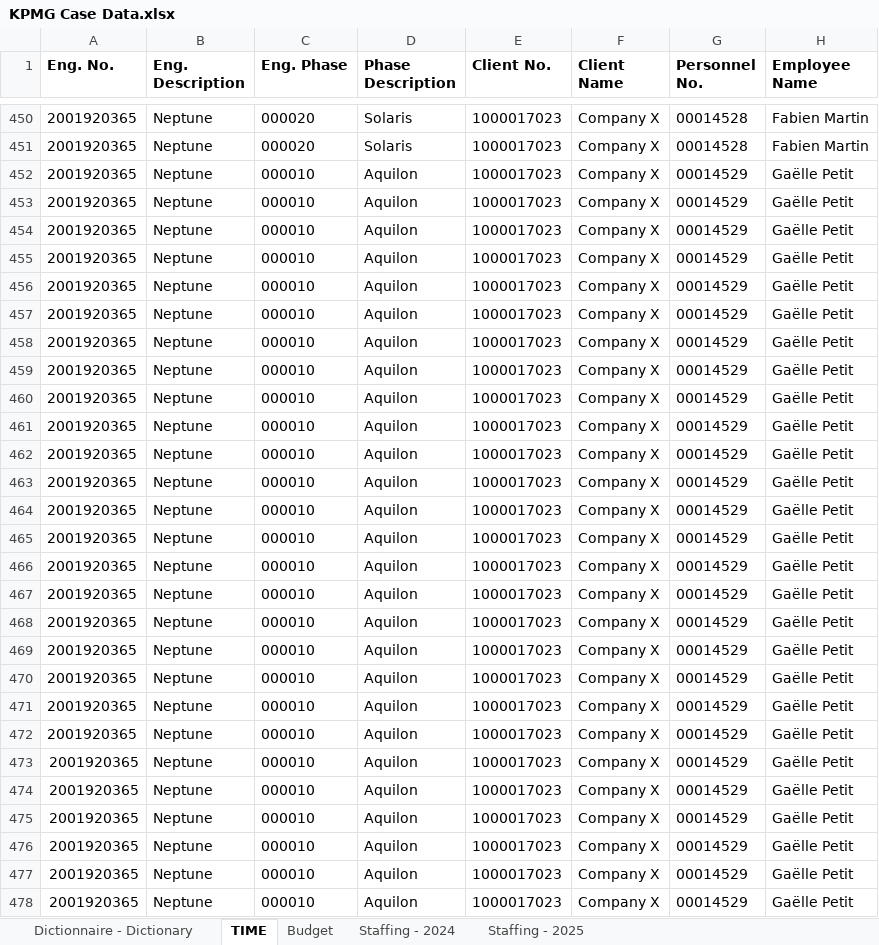
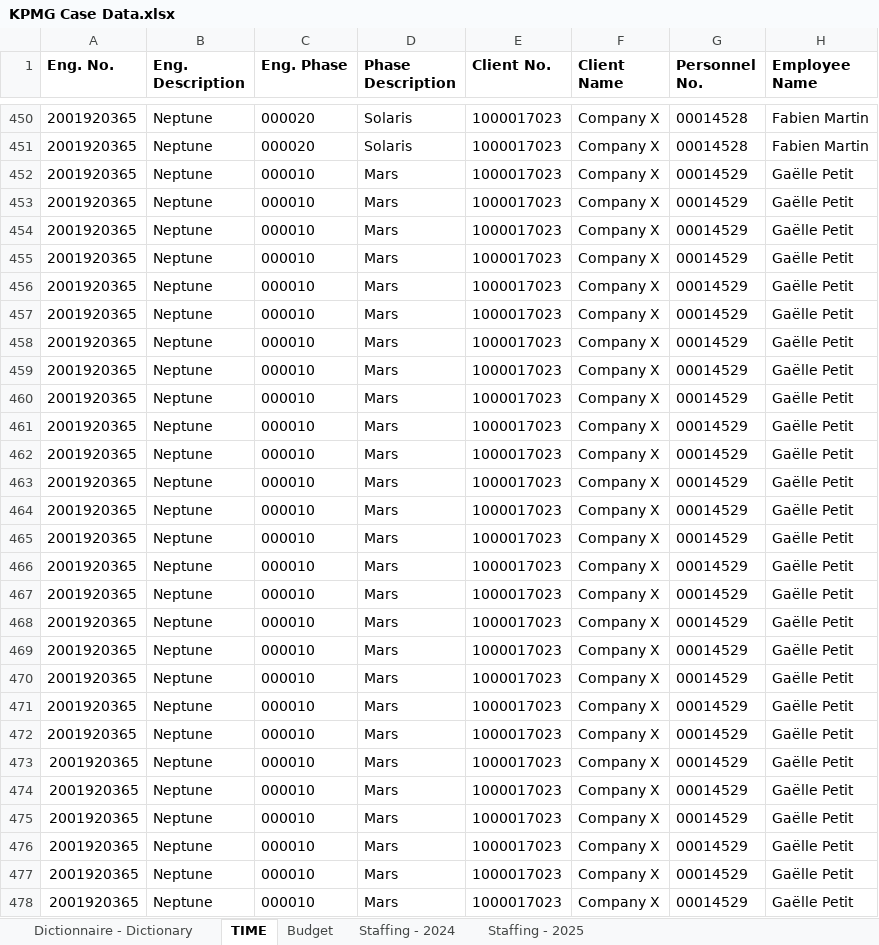
Before and after one commit to vibqetowi/2025-KPMG-Data-Challenge, an Excel workbook: Documentation/KPMG Case Data.xlsx, sheet TIME, drawn as a sheet; only a part is shown, gaps mark what is left out; values as stored, in another font and other column widths than the file's, no borders; the diff covers the shown part only; the diff names each change by its address in the sheet, - before the commit and + after, or states it on an @@ line.

Commit message:
Update KPMG Case Data.xlsx

```diff
--- a/Documentation/KPMG Case Data.xlsx (sheet TIME)
+++ b/Documentation/KPMG Case Data.xlsx (sheet TIME)
-D452:D478 (Phase Description): Aquilon
+D452:D478 (Phase Description): Mars
```
Also changed, not shown: 102 edited cells elsewhere in this sheet.
